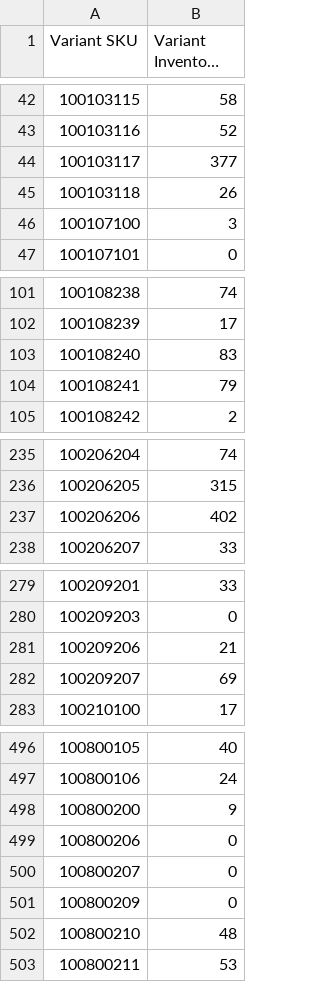
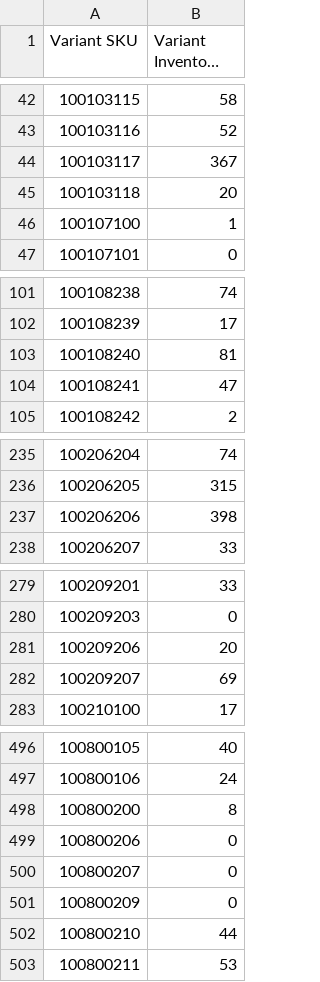
Before and after one commit to stevenlangeshops/inventory_feed_danform, a CSV file: stocklist_utf8.csv, drawn as a sheet; only a part is shown, gaps mark what is left out; long unchanged cells end in …; the diff covers the shown part only; the diff names each change by its address in the sheet, - before the commit and + after, or states it on an @@ line.

```diff
--- a/stocklist_utf8.csv
+++ b/stocklist_utf8.csv
-B44 (Variant Inventory Qty): 377
+B44 (Variant Inventory Qty): 367
-B45 (Variant Inventory Qty): 26
+B45 (Variant Inventory Qty): 20
-B46 (Variant Inventory Qty): 3
+B46 (Variant Inventory Qty): 1
-B103 (Variant Inventory Qty): 83
+B103 (Variant Inventory Qty): 81
-B104 (Variant Inventory Qty): 79
+B104 (Variant Inventory Qty): 47
-B237 (Variant Inventory Qty): 402
+B237 (Variant Inventory Qty): 398
-B281 (Variant Inventory Qty): 21
+B281 (Variant Inventory Qty): 20
-B498 (Variant Inventory Qty): 9
+B498 (Variant Inventory Qty): 8
-B502 (Variant Inventory Qty): 48
+B502 (Variant Inventory Qty): 44
```
Also changed, not shown: 9 edited cells elsewhere in this file.
